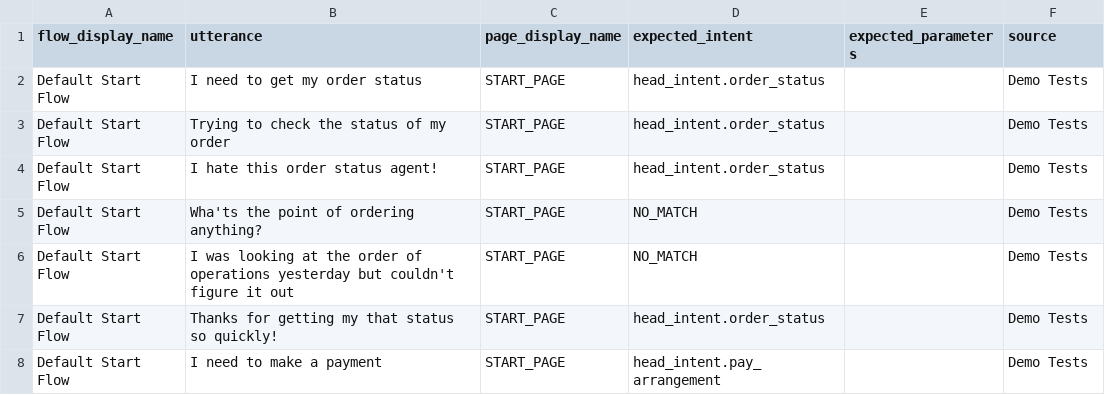
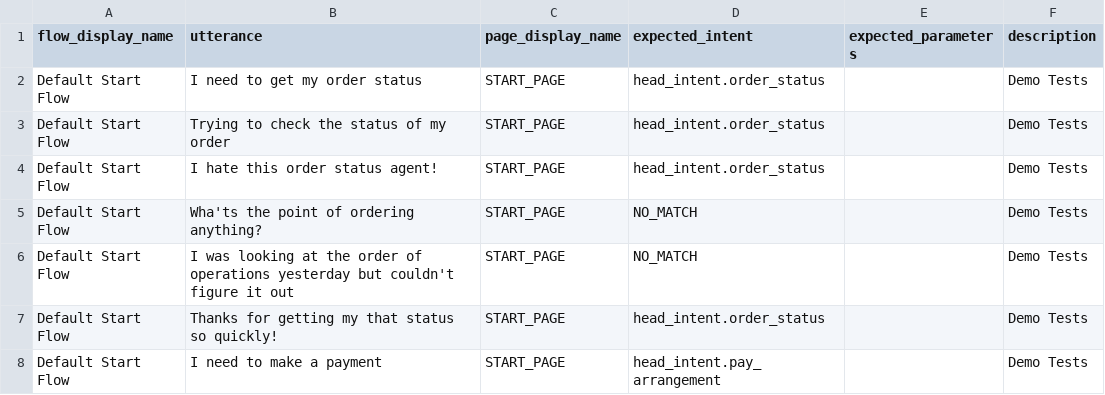
Before and after one commit to GoogleCloudPlatform/dfcx-scrapi, a CSV file: data/nlu_evals_sample.csv, drawn as a sheet; only a part is shown.

Commit message:
fix: replace default input schema columns

```diff
--- a/data/nlu_evals_sample.csv
+++ b/data/nlu_evals_sample.csv
@@ -1,2 +1,2 @@
-flow_display_name,utterance,page_display_name,expected_intent,expected_parameters,source
+flow_display_name,utterance,page_display_name,expected_intent,expected_parameters,description
 Default Start Flow,I need to get my order status,START_PAGE,head_intent.order_status,,Demo Tests
```
